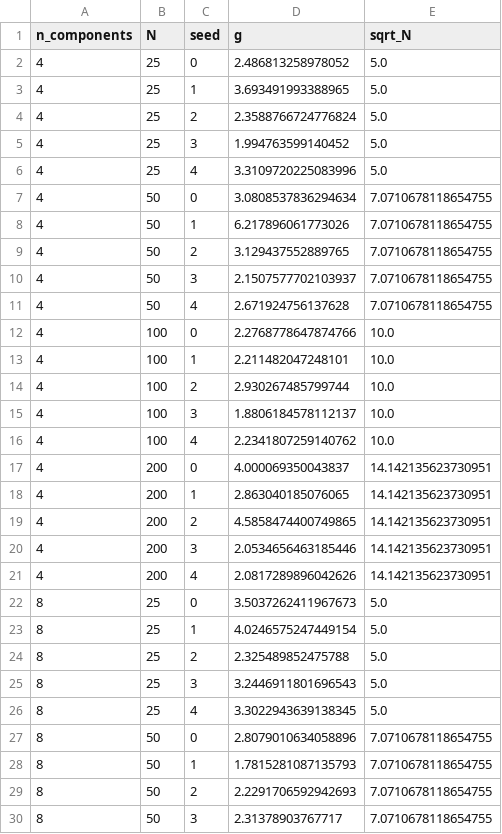
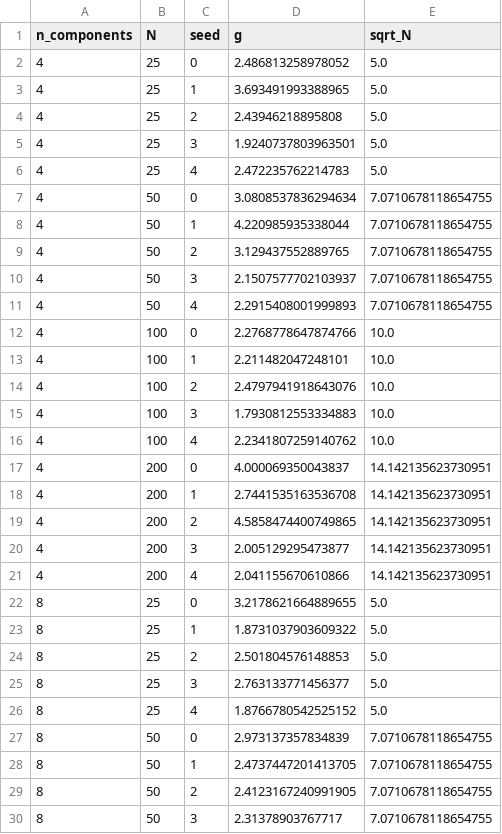
Before and after one commit to AmmarZaidi852/QuantumScan, a CSV file: results/geometric_difference.csv, drawn as a sheet; only a part is shown; the diff covers the shown part only.

```diff
--- a/results/geometric_difference.csv
+++ b/results/geometric_difference.csv
@@ -3,28 +3,28 @@ n_components,N,seed,g,sqrt_N
 4,25,1,3.693491993388965,5.0
-4,25,2,2.3588766724776824,5.0
-4,25,3,1.994763599140452,5.0
-4,25,4,3.3109720225083996,5.0
+4,25,2,2.43946218895808,5.0
+4,25,3,1.9240737803963501,5.0
+4,25,4,2.472235762214783,5.0
 4,50,0,3.0808537836294634,7.0710678118654755
-4,50,1,6.217896061773026,7.0710678118654755
+4,50,1,4.220985935338044,7.0710678118654755
 4,50,2,3.129437552889765,7.0710678118654755
 4,50,3,2.1507577702103937,7.0710678118654755
-4,50,4,2.671924756137628,7.0710678118654755
+4,50,4,2.2915408001999893,7.0710678118654755
 4,100,0,2.2768778647874766,10.0
 4,100,1,2.211482047248101,10.0
-4,100,2,2.930267485799744,10.0
-4,100,3,1.8806184578112137,10.0
+4,100,2,2.4797941918643076,10.0
+4,100,3,1.7930812553334883,10.0
 4,100,4,2.2341807259140762,10.0
 4,200,0,4.000069350043837,14.142135623730951
-4,200,1,2.863040185076065,14.142135623730951
+4,200,1,2.7441535163536708,14.142135623730951
 4,200,2,4.5858474400749865,14.142135623730951
-4,200,3,2.0534656463185446,14.142135623730951
-4,200,4,2.0817289896042626,14.142135623730951
-8,25,0,3.5037262411967673,5.0
-8,25,1,4.0246575247449154,5.0
-8,25,2,2.325489852475788,5.0
-8,25,3,3.2446911801696543,5.0
-8,25,4,3.3022943639138345,5.0
-8,50,0,2.8079010634058896,7.0710678118654755
-8,50,1,1.7815281087135793,7.0710678118654755
-8,50,2,2.2291706592942693,7.0710678118654755
+4,200,3,2.005129295473877,14.142135623730951
+4,200,4,2.041155670610866,14.142135623730951
+8,25,0,3.2178621664889655,5.0
+8,25,1,1.8731037903609322,5.0
+8,25,2,2.501804576148853,5.0
+8,25,3,2.763133771456377,5.0
+8,25,4,1.8766780542525152,5.0
+8,50,0,2.973137357834839,7.0710678118654755
+8,50,1,2.4737447201413705,7.0710678118654755
+8,50,2,2.4123167240991905,7.0710678118654755
 8,50,3,2.31378903767717,7.0710678118654755
```
Also changed, not shown: 5 edited cells elsewhere in this file, results/summary.csv, 5 other files.
